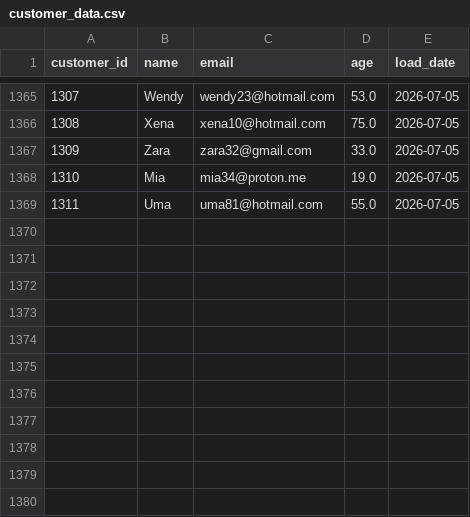
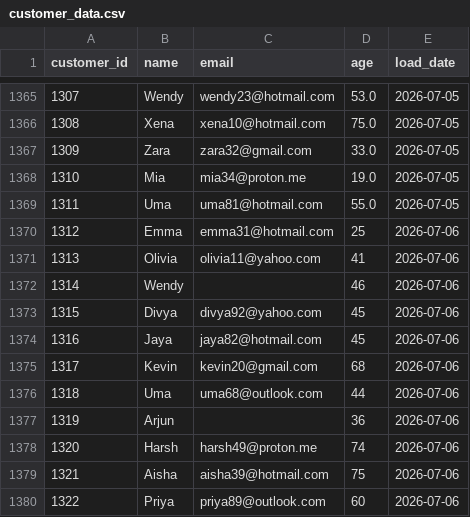
Before and after one commit to darshandharu/data-quality-monitoring-dashboard, a CSV file: raw_data/customer_data.csv, drawn as a sheet; only a part is shown, gaps mark what is left out; the diff names each change by its address in the sheet, - before the commit and + after, or states it on an @@ line.

```diff
--- a/raw_data/customer_data.csv
+++ b/raw_data/customer_data.csv
+row 1370: 1312 | Emma | emma31@hotmail.com | 25 | 2026-07-06
+row 1371: 1313 | Olivia | olivia11@yahoo.com | 41 | 2026-07-06
+row 1372: 1314 | Wendy |  | 46 | 2026-07-06
+row 1373: 1315 | Divya | divya92@yahoo.com | 45 | 2026-07-06
+row 1374: 1316 | Jaya | jaya82@hotmail.com | 45 | 2026-07-06
+row 1375: 1317 | Kevin | kevin20@gmail.com | 68 | 2026-07-06
+row 1376: 1318 | Uma | uma68@outlook.com | 44 | 2026-07-06
+row 1377: 1319 | Arjun |  | 36 | 2026-07-06
+row 1378: 1320 | Harsh | harsh49@proton.me | 74 | 2026-07-06
+row 1379: 1321 | Aisha | aisha39@hotmail.com | 75 | 2026-07-06
+row 1380: 1322 | Priya | priya89@outlook.com | 60 | 2026-07-06
```
Also changed, not shown: 4 other files.
